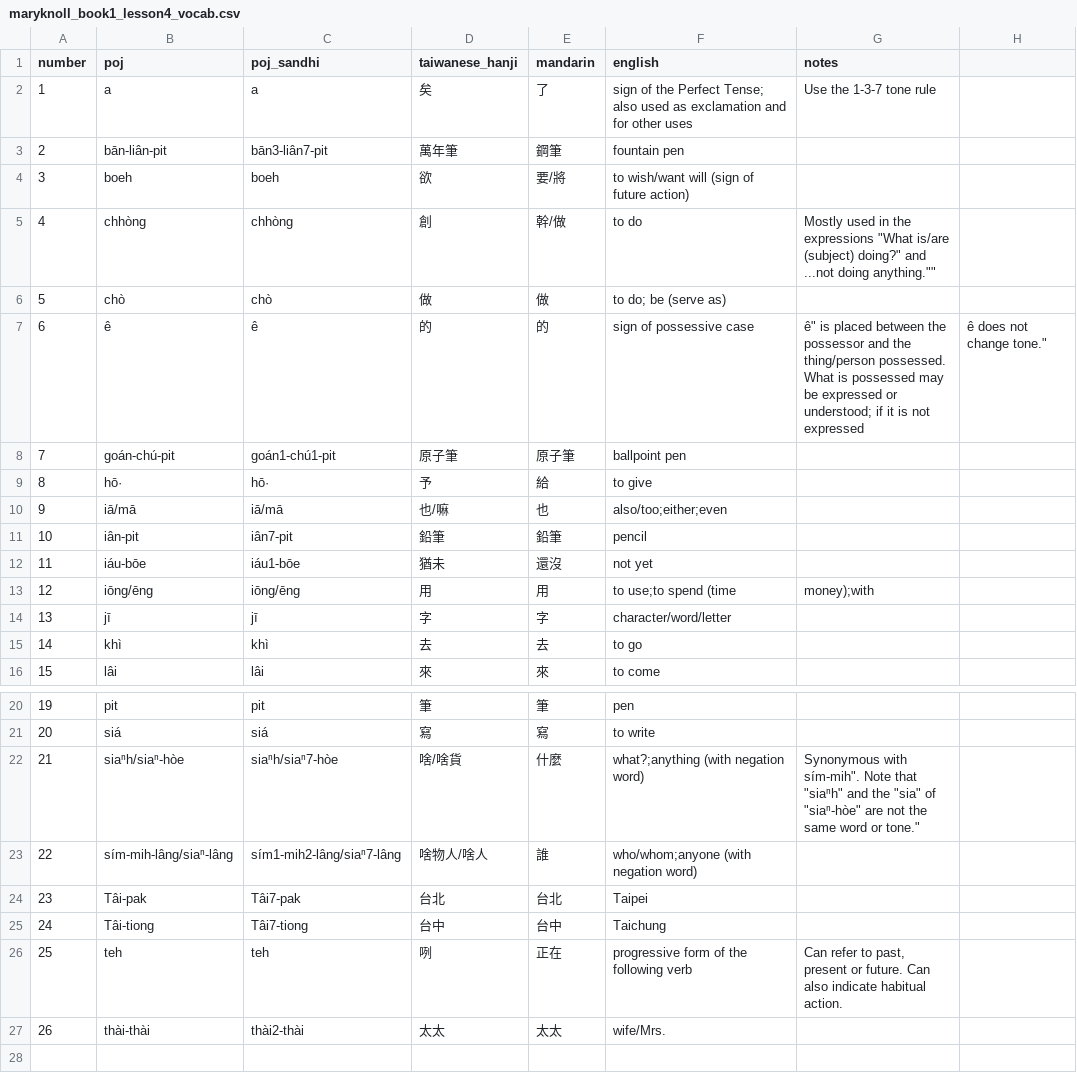
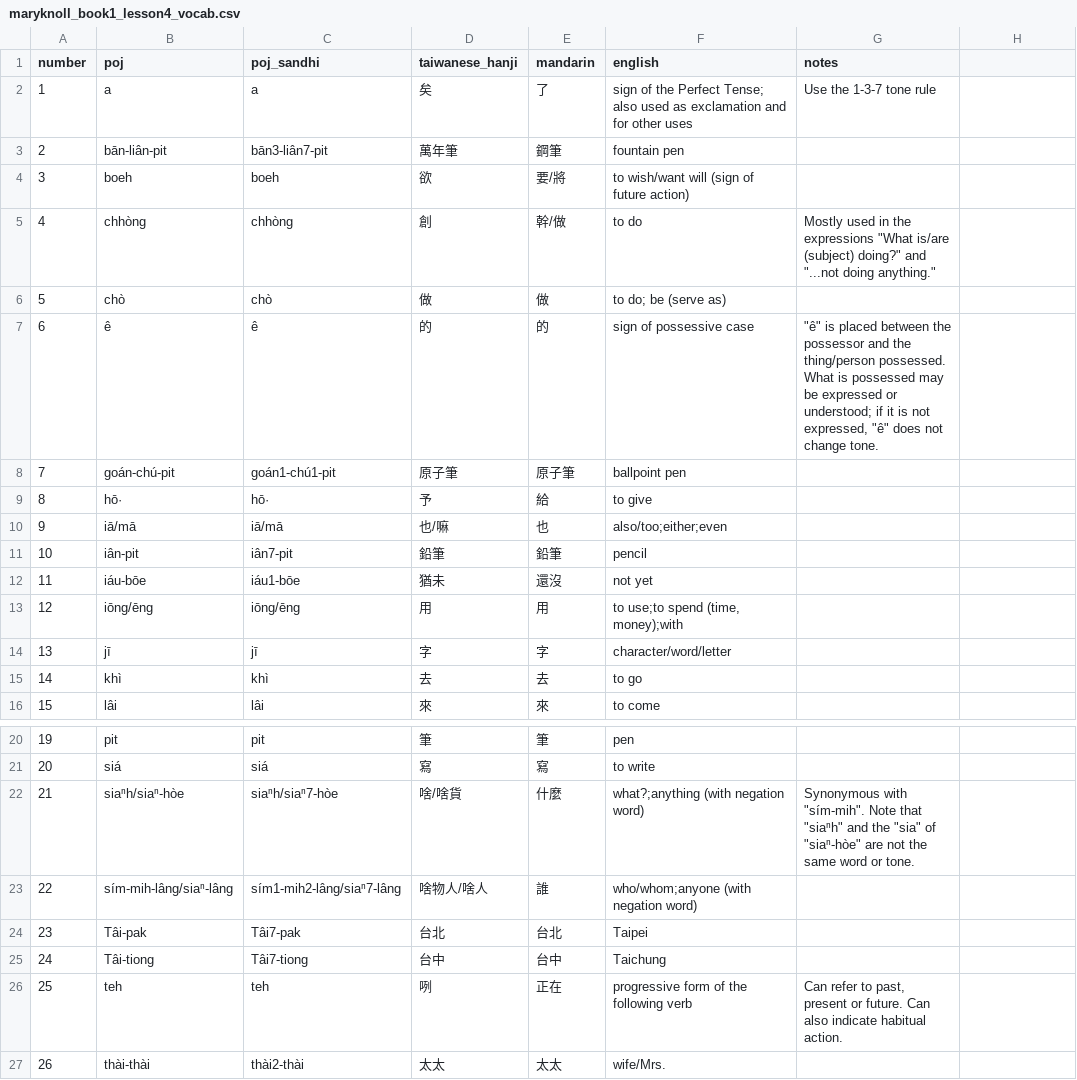
Before and after one commit to mchaver/taiwanese-anki-decks, a CSV file: maryknoll-book-1/csv/maryknoll_book1_lesson4_vocab.csv, drawn as a sheet; only a part is shown, gaps mark what is left out.

```diff
--- a/maryknoll-book-1/csv/maryknoll_book1_lesson4_vocab.csv
+++ b/maryknoll-book-1/csv/maryknoll_book1_lesson4_vocab.csv
@@ -4,5 +4,5 @@ number,poj,poj_sandhi,taiwanese_hanji,mandarin,english,notes
 3,boeh,boeh,欲,要/將,to wish/want will (sign of future action),
-4,chhòng,chhòng,創,幹/做,to do,"Mostly used in the expressions ""What is/are (subject) doing?"" and "...not doing anything.""
+4,chhòng,chhòng,創,幹/做,to do,"Mostly used in the expressions ""What is/are (subject) doing?"" and ""...not doing anything."""
 5,chò,chò,做,做,"to do; be (serve as)",
-6,ê,ê,的,的,sign of possessive case,""ê" is placed between the possessor and the thing/person possessed. What is possessed may be expressed or understood; if it is not expressed, "ê" does not change tone."
+6,ê,ê,的,的,sign of possessive case,"""ê"" is placed between the possessor and the thing/person possessed. What is possessed may be expressed or understood; if it is not expressed, ""ê"" does not change tone."
 7,goán-chú-pit,goán1-chú1-pit,原子筆,原子筆,ballpoint pen,
@@ -12,3 +12,3 @@ number,poj,poj_sandhi,taiwanese_hanji,mandarin,english,notes
 11,iáu-bōe,iáu1-bōe,猶未,還沒,not yet,
-12,iōng/ēng,iōng/ēng,用,用,to use;to spend (time, money);with,
+12,iōng/ēng,iōng/ēng,用,用,"to use;to spend (time, money);with",
 13,jī,jī,字,字,character/word/letter,
@@ -21,3 +21,3 @@ number,poj,poj_sandhi,taiwanese_hanji,mandarin,english,notes
 20,siá,siá,寫,寫,to write,
-21,siaⁿh/siaⁿ-hòe,siaⁿh/siaⁿ7-hòe,啥/啥貨,什麼,what?;anything (with negation word),"Synonymous with "sím-mih". Note that "siaⁿh" and the "sia" of "siaⁿ-hòe" are not the same word or tone."
+21,siaⁿh/siaⁿ-hòe,siaⁿh/siaⁿ7-hòe,啥/啥貨,什麼,what?;anything (with negation word),"Synonymous with ""sím-mih"". Note that ""siaⁿh"" and the ""sia"" of ""siaⁿ-hòe"" are not the same word or tone."
 22,sím-mih-lâng/siaⁿ-lâng,sím1-mih2-lâng/siaⁿ7-lâng,啥物人/啥人,誰,who/whom;anyone (with negation word),
```
Also changed, not shown: 16 other files.
